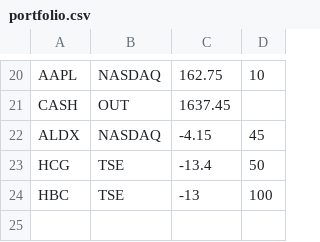
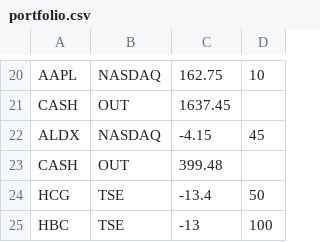
Before and after one commit to dev-sonnyk/portfolio-manager, a CSV file: portfolio.csv, drawn as a sheet; only a part is shown, gaps mark what is left out; the diff names each change by its address in the sheet, - before the commit and + after, or states it on an @@ line.

Commit message:
Add printstatement when restarting recent quote, and cash out

```diff
--- a/portfolio.csv
+++ b/portfolio.csv
+row 23: CASH | OUT | 399.48
```
Also changed, not shown: 1 other file.
